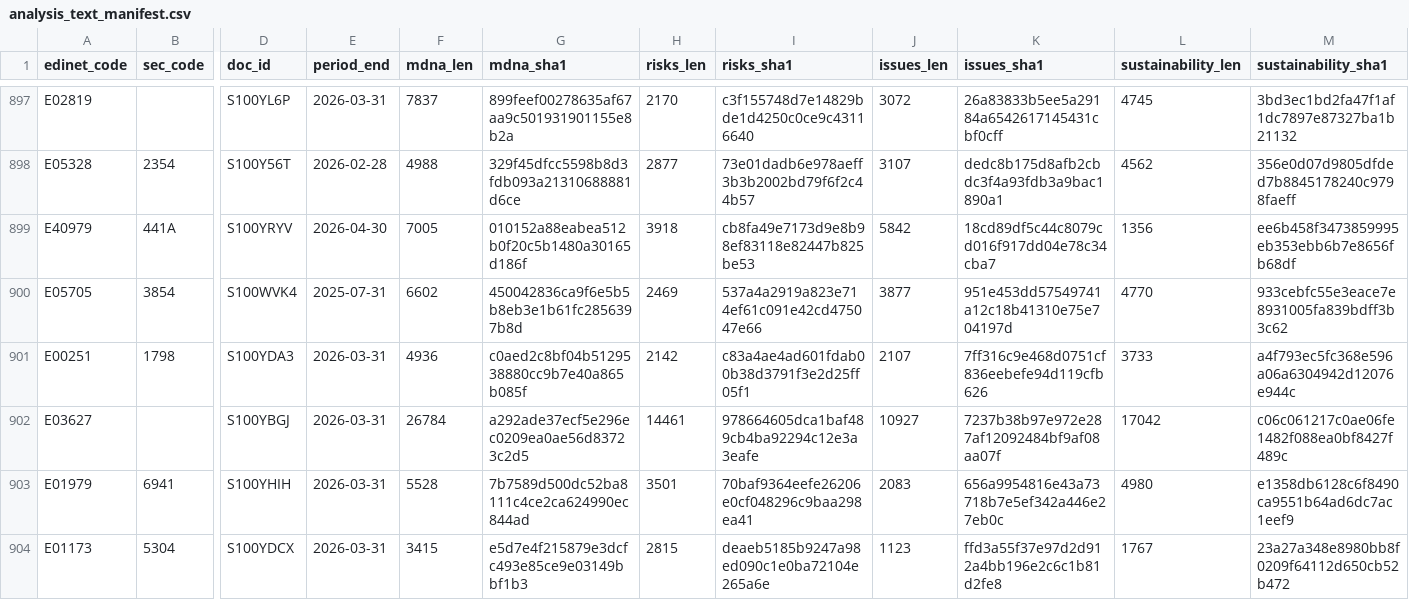
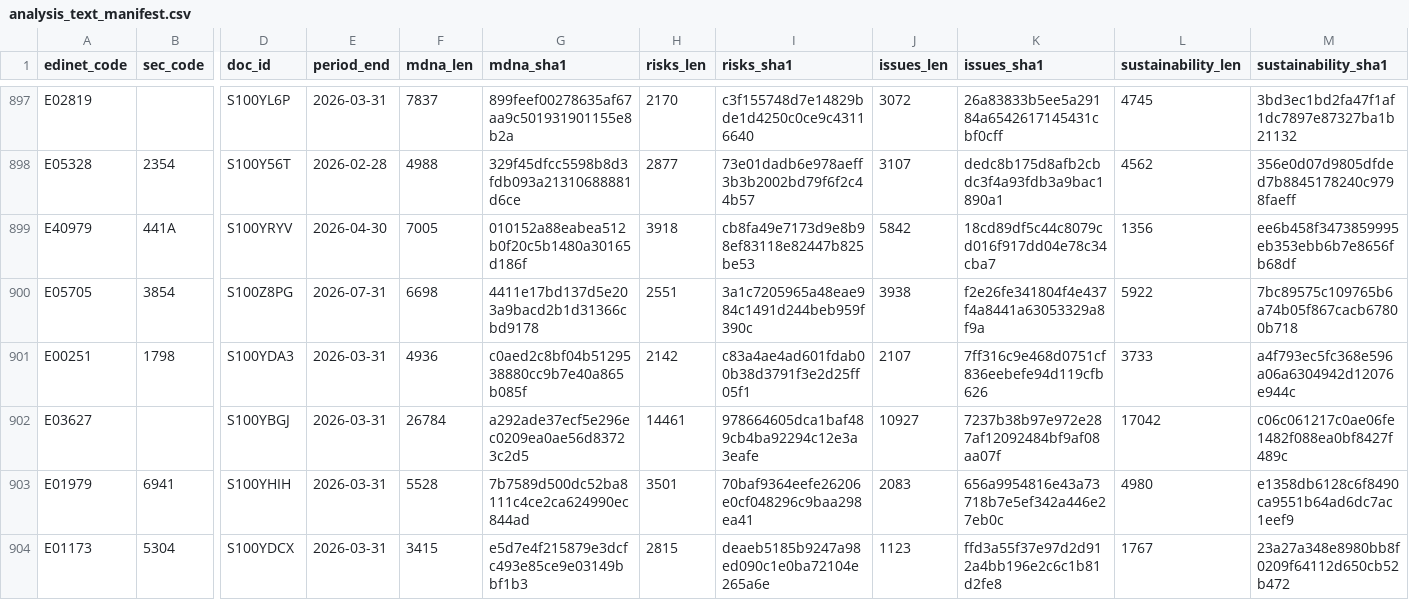
Before and after one commit to varmil/nenshu, a CSV file: pipeline/data/analysis_text_manifest.csv, drawn as a sheet; only a part is shown, gaps mark what is left out; the diff names each change by its address in the sheet, - before the commit and + after, or states it on an @@ line.

```diff
--- a/pipeline/data/analysis_text_manifest.csv
+++ b/pipeline/data/analysis_text_manifest.csv
-D900 (doc_id): S100WVK4
+D900 (doc_id): S100Z8PG
-E900 (period_end): 2025-07-31
+E900 (period_end): 2026-07-31
-F900 (mdna_len): 6602
+F900 (mdna_len): 6698
-G900 (mdna_sha1): 450042836ca9f6e5b5b8eb3e1b61fc2856397b8d
+G900 (mdna_sha1): 4411e17bd137d5e203a9bacd2b1d31366cbd9178
-H900 (risks_len): 2469
+H900 (risks_len): 2551
-I900 (risks_sha1): 537a4a2919a823e714ef61c091e42cd475047e66
+I900 (risks_sha1): 3a1c7205965a48eae984c1491d244beb959f390c
-J900 (issues_len): 3877
+J900 (issues_len): 3938
-K900 (issues_sha1): 951e453dd57549741a12c18b41310e75e704197d
+K900 (issues_sha1): f2e26fe341804f4e437f4a8441a63053329a8f9a
-L900 (sustainability_len): 4770
+L900 (sustainability_len): 5922
-M900 (sustainability_sha1): 933cebfc55e3eace7e8931005fa839bdff3b3c62
+M900 (sustainability_sha1): 7bc89575c109765b6a74b05f867cacb67800b718
```
Also changed, not shown: pipeline/data/ledger.csv, pipeline/data/ranking_unified.csv, 20 other files.
